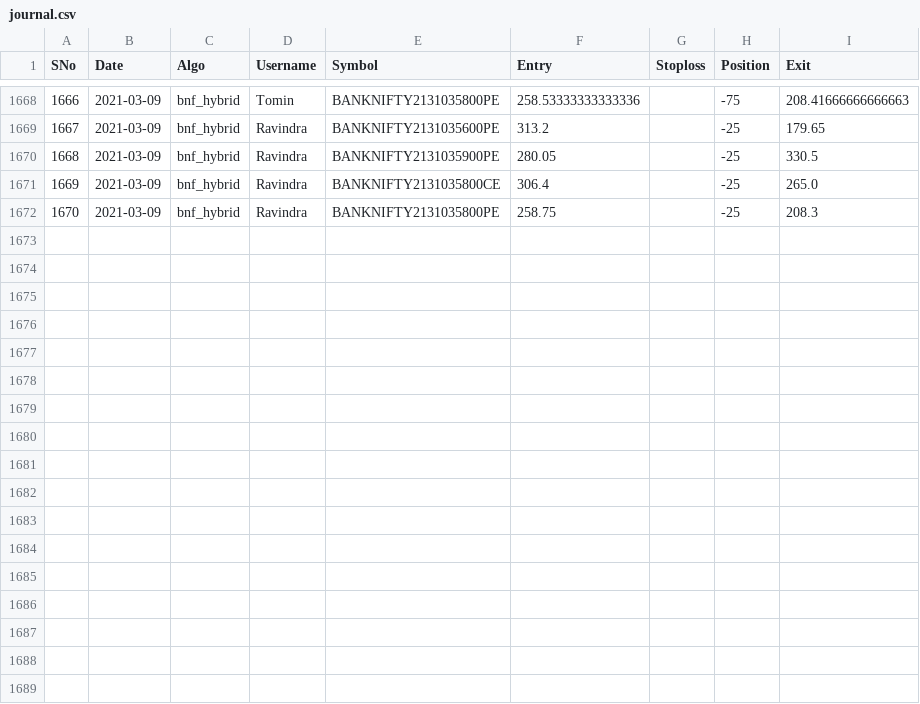
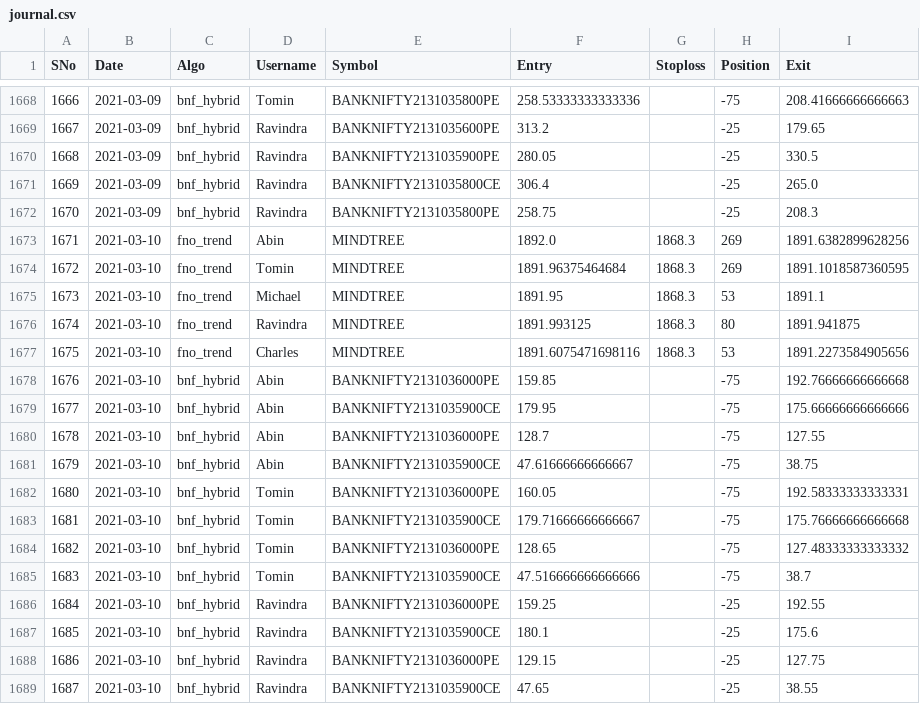
Before and after one commit to abinthomasonline/journal-dump, a CSV file: journal.csv, drawn as a sheet; only a part is shown, gaps mark what is left out; the diff names each change by its address in the sheet, - before the commit and + after, or states it on an @@ line.

Commit message:
2021-03-10

```diff
--- a/journal.csv
+++ b/journal.csv
+row 1673: 1671 | 2021-03-10 | fno_trend | Abin | MINDTREE | 1892.0 | 1868.3 | 269 | 1891.6382899628256
+row 1674: 1672 | 2021-03-10 | fno_trend | Tomin | MINDTREE | 1891.96375464684 | 1868.3 | 269 | 1891.1018587360595
+row 1675: 1673 | 2021-03-10 | fno_trend | Michael | MINDTREE | 1891.95 | 1868.3 | 53 | 1891.1
+row 1676: 1674 | 2021-03-10 | fno_trend | Ravindra | MINDTREE | 1891.993125 | 1868.3 | 80 | 1891.941875
+row 1677: 1675 | 2021-03-10 | fno_trend | Charles | MINDTREE | 1891.6075471698116 | 1868.3 | 53 | 1891.2273584905656
+row 1678: 1676 | 2021-03-10 | bnf_hybrid | Abin | BANKNIFTY2131036000PE | 159.85 |  | -75 | 192.76666666666668
+row 1679: 1677 | 2021-03-10 | bnf_hybrid | Abin | BANKNIFTY2131035900CE | 179.95 |  | -75 | 175.66666666666666
+row 1680: 1678 | 2021-03-10 | bnf_hybrid | Abin | BANKNIFTY2131036000PE | 128.7 |  | -75 | 127.55
+row 1681: 1679 | 2021-03-10 | bnf_hybrid | Abin | BANKNIFTY2131035900CE | 47.61666666666667 |  | -75 | 38.75
+row 1682: 1680 | 2021-03-10 | bnf_hybrid | Tomin | BANKNIFTY2131036000PE | 160.05 |  | -75 | 192.58333333333331
+row 1683: 1681 | 2021-03-10 | bnf_hybrid | Tomin | BANKNIFTY2131035900CE | 179.71666666666667 |  | -75 | 175.76666666666668
+row 1684: 1682 | 2021-03-10 | bnf_hybrid | Tomin | BANKNIFTY2131036000PE | 128.65 |  | -75 | 127.48333333333332
+row 1685: 1683 | 2021-03-10 | bnf_hybrid | Tomin | BANKNIFTY2131035900CE | 47.516666666666666 |  | -75 | 38.7
+row 1686: 1684 | 2021-03-10 | bnf_hybrid | Ravindra | BANKNIFTY2131036000PE | 159.25 |  | -25 | 192.55
+row 1687: 1685 | 2021-03-10 | bnf_hybrid | Ravindra | BANKNIFTY2131035900CE | 180.1 |  | -25 | 175.6
+row 1688: 1686 | 2021-03-10 | bnf_hybrid | Ravindra | BANKNIFTY2131036000PE | 129.15 |  | -25 | 127.75
+row 1689: 1687 | 2021-03-10 | bnf_hybrid | Ravindra | BANKNIFTY2131035900CE | 47.65 |  | -25 | 38.55
```
